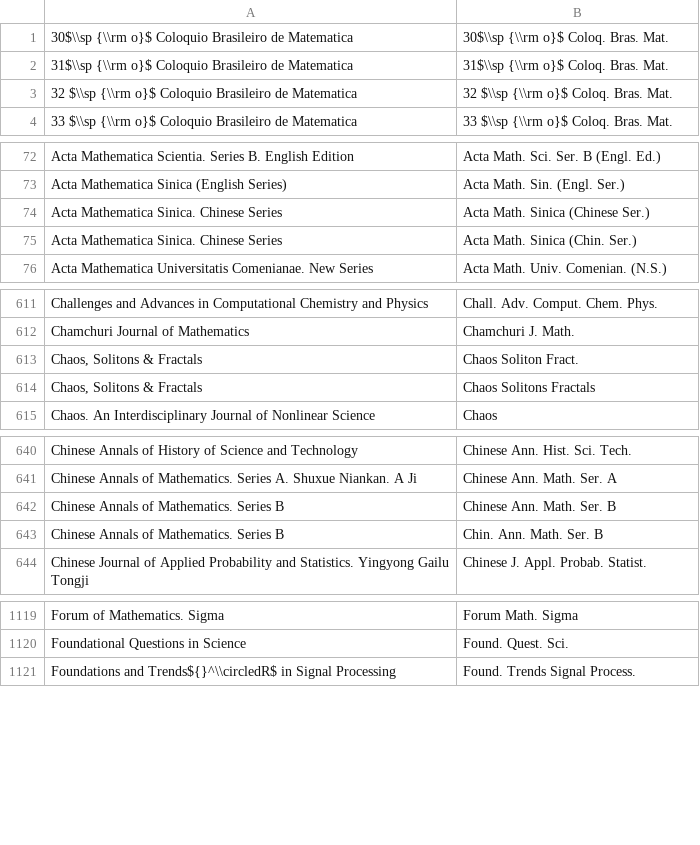
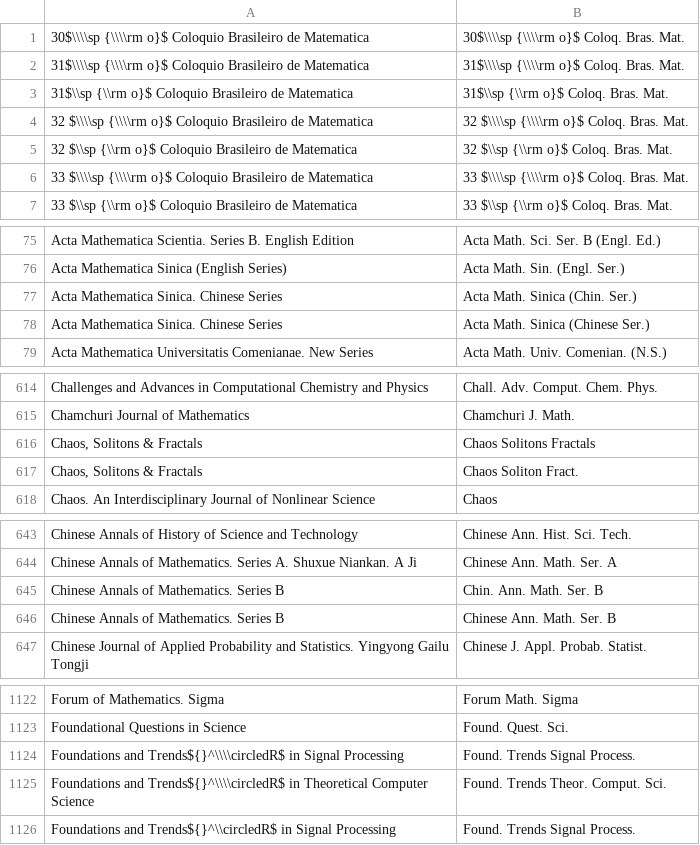
Before and after one commit to JabRef/abbrv.jabref.org, a CSV file: journals/journal_abbreviations_mathematics.csv, drawn as a sheet; only a part is shown, gaps mark what is left out; the diff covers the shown part only.

Commit message:
Update MathSciNet journal abbreviation list

```diff
--- a/journals/journal_abbreviations_mathematics.csv
+++ b/journals/journal_abbreviations_mathematics.csv
@@ -1,4 +1,7 @@
-30$\\sp {\\rm o}$ Coloquio Brasileiro de Matematica;30$\\sp {\\rm o}$ Coloq. Bras. Mat.
+30$\\\\sp {\\\\rm o}$ Coloquio Brasileiro de Matematica;30$\\\\sp {\\\\rm o}$ Coloq. Bras. Mat.
+31$\\\\sp {\\\\rm o}$ Coloquio Brasileiro de Matematica;31$\\\\sp {\\\\rm o}$ Coloq. Bras. Mat.
 31$\\sp {\\rm o}$ Coloquio Brasileiro de Matematica;31$\\sp {\\rm o}$ Coloq. Bras. Mat.
+32 $\\\\sp {\\\\rm o}$ Coloquio Brasileiro de Matematica;32 $\\\\sp {\\\\rm o}$ Coloq. Bras. Mat.
 32 $\\sp {\\rm o}$ Coloquio Brasileiro de Matematica;32 $\\sp {\\rm o}$ Coloq. Bras. Mat.
+33 $\\\\sp {\\\\rm o}$ Coloquio Brasileiro de Matematica;33 $\\\\sp {\\\\rm o}$ Coloq. Bras. Mat.
 33 $\\sp {\\rm o}$ Coloquio Brasileiro de Matematica;33 $\\sp {\\rm o}$ Coloq. Bras. Mat.
@@ -73,4 +76,4 @@ Acta Mathematica Scientia. Series B. English Edition;Acta Math. Sci. Ser. B (Eng
 Acta Mathematica Sinica (English Series);Acta Math. Sin. (Engl. Ser.)
-Acta Mathematica Sinica. Chinese Series;Acta Math. Sinica (Chinese Ser.)
 Acta Mathematica Sinica. Chinese Series;Acta Math. Sinica (Chin. Ser.)
+Acta Mathematica Sinica. Chinese Series;Acta Math. Sinica (Chinese Ser.)
 Acta Mathematica Universitatis Comenianae. New Series;Acta Math. Univ. Comenian. (N.S.)
@@ -612,4 +615,4 @@ Challenges and Advances in Computational Chemistry and Physics;Chall. Adv. Compu
 Chamchuri Journal of Mathematics;Chamchuri J. Math.
-Chaos, Solitons & Fractals;Chaos Soliton Fract.
 Chaos, Solitons & Fractals;Chaos Solitons Fractals
+Chaos, Solitons & Fractals;Chaos Soliton Fract.
 Chaos. An Interdisciplinary Journal of Nonlinear Science;Chaos
@@ -641,4 +644,4 @@ Chinese Annals of History of Science and Technology;Chinese Ann. Hist. Sci. Tech
 Chinese Annals of Mathematics. Series A. Shuxue Niankan. A Ji;Chinese Ann. Math. Ser. A
-Chinese Annals of Mathematics. Series B;Chinese Ann. Math. Ser. B
 Chinese Annals of Mathematics. Series B;Chin. Ann. Math. Ser. B
+Chinese Annals of Mathematics. Series B;Chinese Ann. Math. Ser. B
 Chinese Journal of Applied Probability and Statistics. Yingyong Gailu Tongji;Chinese J. Appl. Probab. Statist.
@@ -1120,2 +1123,4 @@ Forum of Mathematics. Sigma;Forum Math. Sigma
 Foundational Questions in Science;Found. Quest. Sci.
+Foundations and Trends${}^\\\\circledR$ in Signal Processing;Found. Trends Signal Process.
+Foundations and Trends${}^\\\\circledR$ in Theoretical Computer Science;Found. Trends Theor. Comput. Sci.
 Foundations and Trends${}^\\circledR$ in Signal Processing;Found. Trends Signal Process.
```
Also changed, not shown: 5 moved rows elsewhere in this file.
